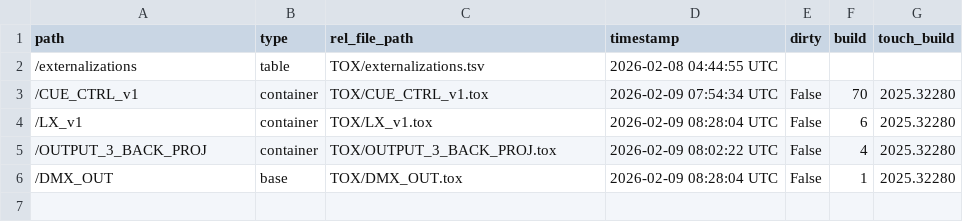
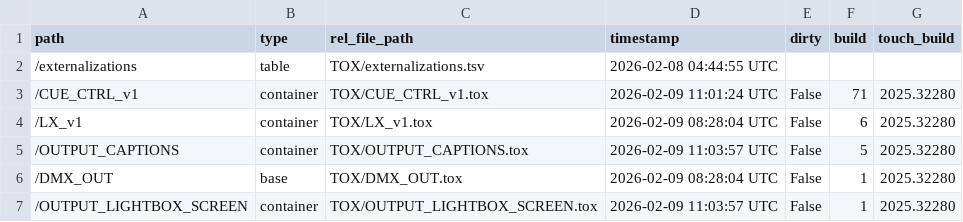
Before and after one commit to altar-space/they-are-coming-in-td, a TSV file: they-are-coming-in.v1/TOX/externalizations.tsv, drawn as a sheet.

```diff
--- a/they-are-coming-in.v1/TOX/externalizations.tsv
+++ b/they-are-coming-in.v1/TOX/externalizations.tsv
@@ -2,5 +2,6 @@ path	type	rel_file_path	timestamp	dirty	build	touch_build
 /externalizations	table	TOX/externalizations.tsv	2026-02-08 04:44:55 UTC			
-/CUE_CTRL_v1	container	TOX/CUE_CTRL_v1.tox	2026-02-09 07:54:34 UTC	False	70	2025.32280
+/CUE_CTRL_v1	container	TOX/CUE_CTRL_v1.tox	2026-02-09 11:01:24 UTC	False	71	2025.32280
 /LX_v1	container	TOX/LX_v1.tox	2026-02-09 08:28:04 UTC	False	6	2025.32280
-/OUTPUT_3_BACK_PROJ	container	TOX/OUTPUT_3_BACK_PROJ.tox	2026-02-09 08:02:22 UTC	False	4	2025.32280
+/OUTPUT_CAPTIONS	container	TOX/OUTPUT_CAPTIONS.tox	2026-02-09 11:03:57 UTC	False	5	2025.32280
 /DMX_OUT	base	TOX/DMX_OUT.tox	2026-02-09 08:28:04 UTC	False	1	2025.32280
+/OUTPUT_LIGHTBOX_SCREEN	container	TOX/OUTPUT_LIGHTBOX_SCREEN.tox	2026-02-09 11:03:57 UTC	False	1	2025.32280
```
Also changed, not shown: 8 other files.
